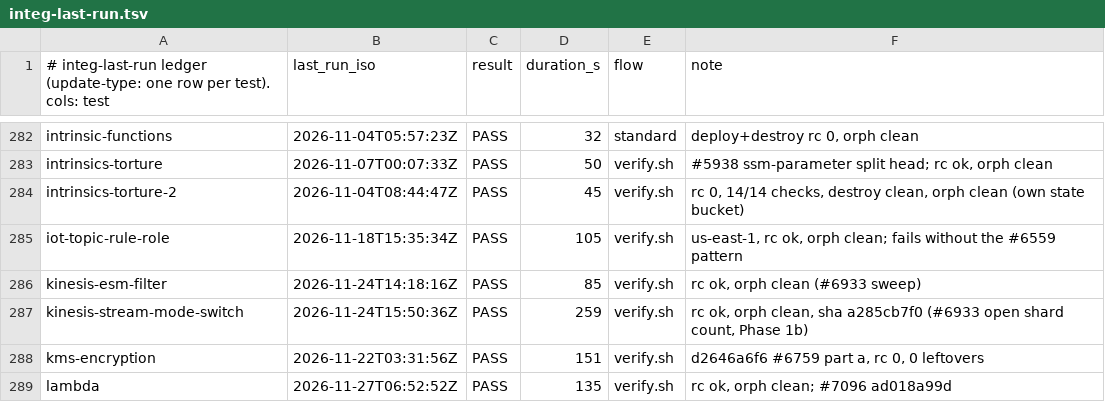
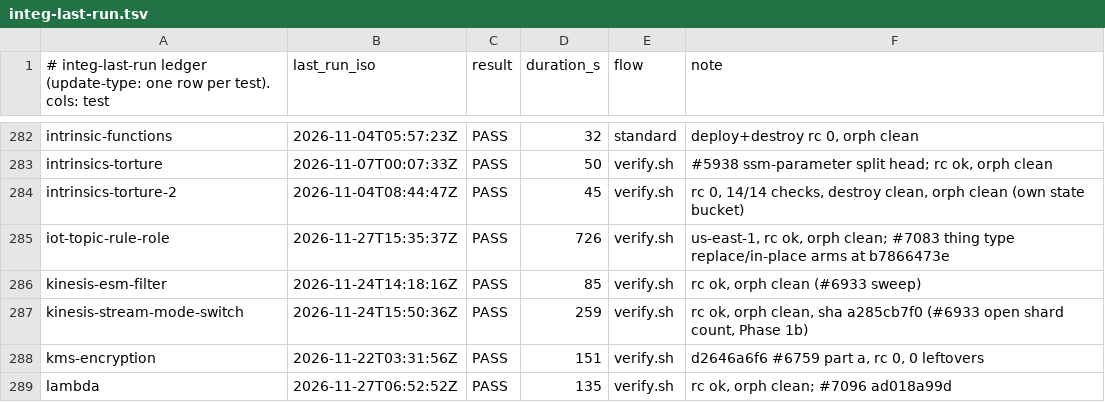
Before and after one commit to go-to-k/cdkd, a TSV file: docs/_generated/integ-last-run.tsv, drawn as a sheet; only a part is shown, gaps mark what is left out.

Commit message:
fix(analyzer): replace an IoT thing type only on the ThingTypeProperties members CloudFormation replaces, and record 53 more measured spec-replacement baseline verdicts (#7122)

```diff
--- a/docs/_generated/integ-last-run.tsv
+++ b/docs/_generated/integ-last-run.tsv
@@ -284,3 +284,3 @@ intrinsics-torture	2026-11-07T00:07:33Z	PASS	50	verify.sh	#5938 ssm-parameter sp
 intrinsics-torture-2	2026-11-04T08:44:47Z	PASS	45	verify.sh	rc 0, 14/14 checks, destroy clean, orph clean (own state bucket)
-iot-topic-rule-role	2026-11-18T15:35:34Z	PASS	105	verify.sh	us-east-1, rc ok, orph clean; fails without the #6559 pattern
+iot-topic-rule-role	2026-11-27T15:35:37Z	PASS	726	verify.sh	us-east-1, rc ok, orph clean; #7083 thing type replace/in-place arms at b7866473e
 kinesis-esm-filter	2026-11-24T14:18:16Z	PASS	85	verify.sh	rc ok, orph clean (#6933 sweep)
```
Also changed, not shown: 15 other files.
